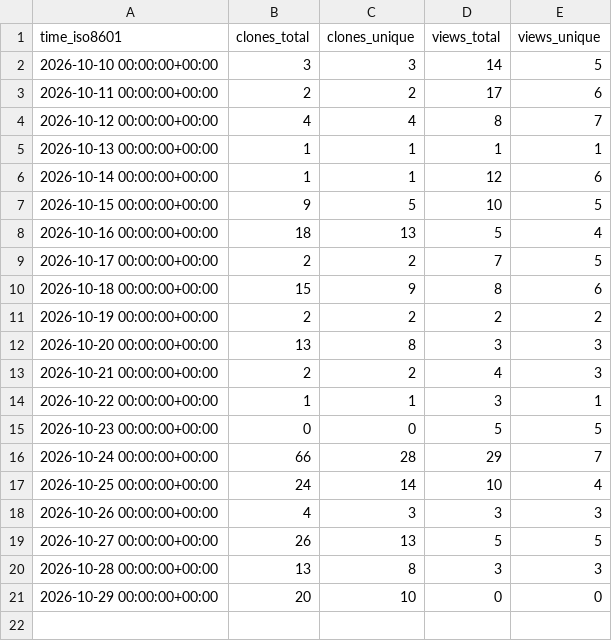
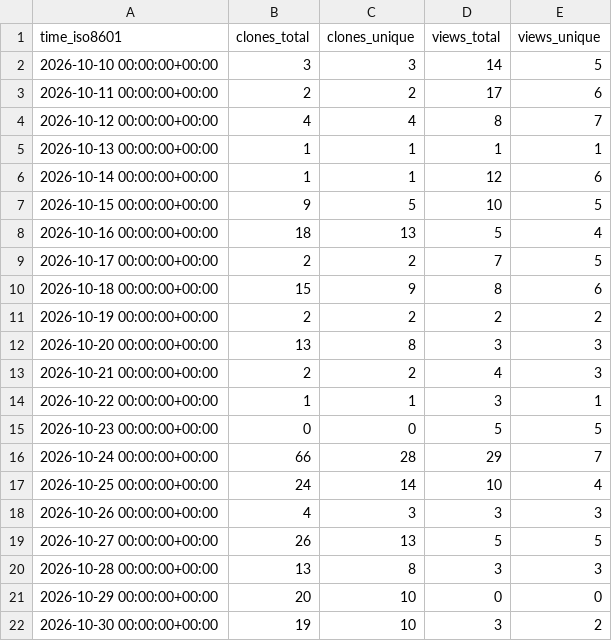
Before and after one commit to solid-pixel/uhf-server-docker, a CSV file: solid-pixel/uhf-server-docker/ghrs-data/views_clones_aggregate.csv, drawn as a sheet.

```diff
--- a/solid-pixel/uhf-server-docker/ghrs-data/views_clones_aggregate.csv
+++ b/solid-pixel/uhf-server-docker/ghrs-data/views_clones_aggregate.csv
@@ -21 +21,2 @@ time_iso8601,clones_total,clones_unique,views_total,views_unique
 2026-10-29 00:00:00+00:00,20,10,0,0
+2026-10-30 00:00:00+00:00,19,10,3,2
```
Also changed, not shown: 1 other file.
